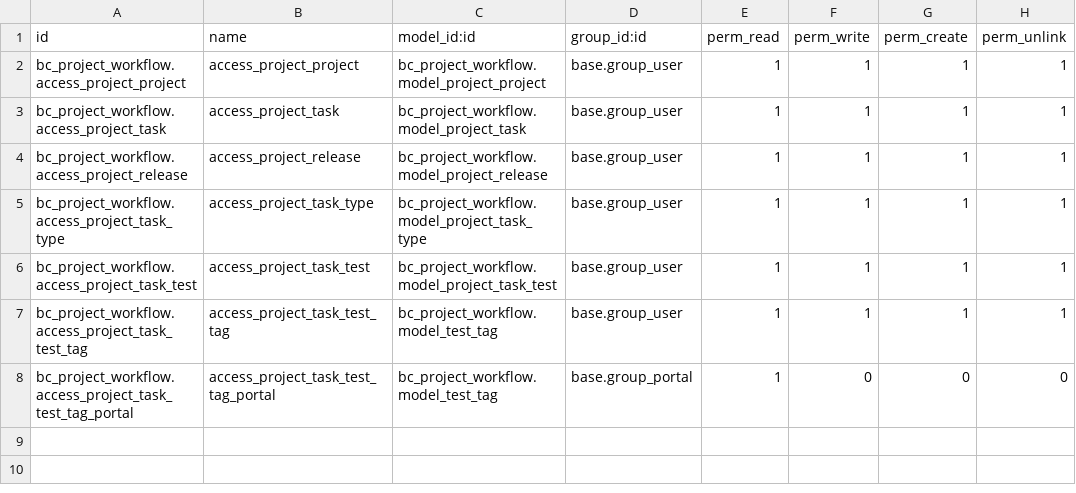
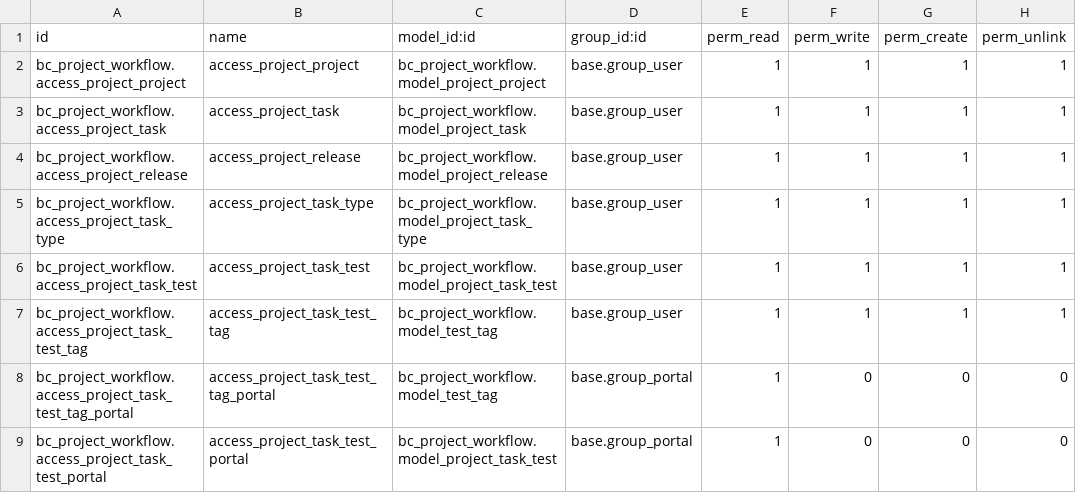
Before and after one commit to Zirnir/BC-Project, a CSV file: bc_project_workflow/security/ir.model.access.csv, drawn as a sheet.

```diff
--- a/bc_project_workflow/security/ir.model.access.csv
+++ b/bc_project_workflow/security/ir.model.access.csv
@@ -8 +8,2 @@ bc_project_workflow.access_project_task_test_tag,access_project_task_test_tag,bc
 bc_project_workflow.access_project_task_test_tag_portal,access_project_task_test_tag_portal,bc_project_workflow.model_test_tag,base.group_portal,1,0,0,0
+bc_project_workflow.access_project_task_test_portal,access_project_task_test_portal,bc_project_workflow.model_project_task_test,base.group_portal,1,0,0,0
```
Also changed, not shown: 9 other files.
